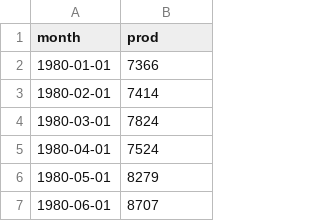
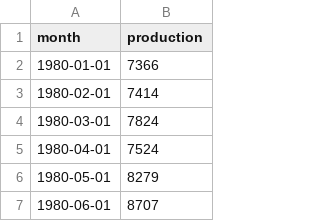
Before and after one commit to Slytherin1112/PythonCurriculum, a CSV file: Lectures/TimeSeries/elec.csv, drawn as a sheet; only a part is shown.

Commit message:
Added Data Sets

```diff
--- a/Lectures/TimeSeries/elec.csv
+++ b/Lectures/TimeSeries/elec.csv
@@ -1,2 +1,2 @@
-month,prod
+month,production
 1980-01-01,7366
```
Also changed, not shown: 3 other files.
